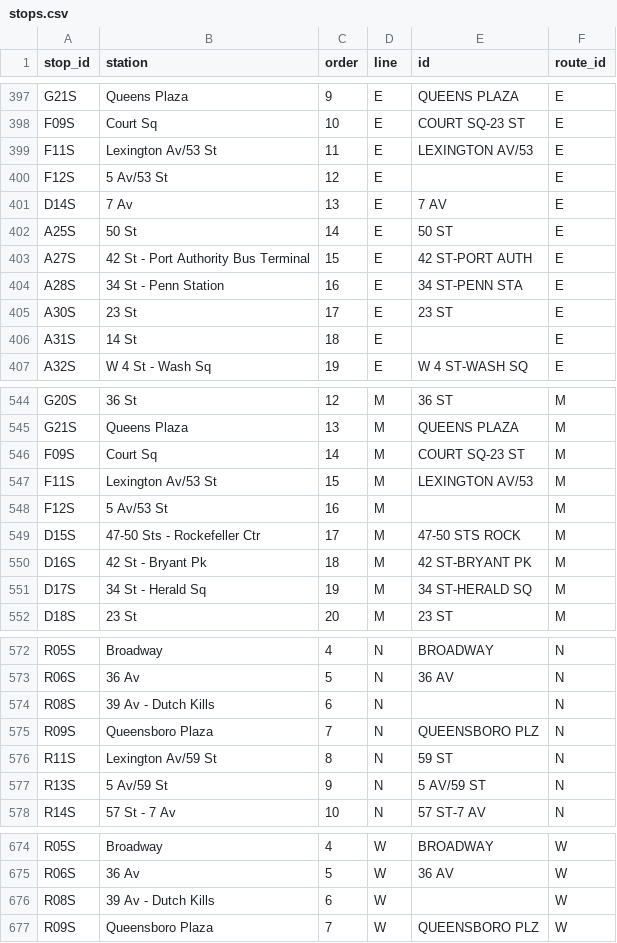
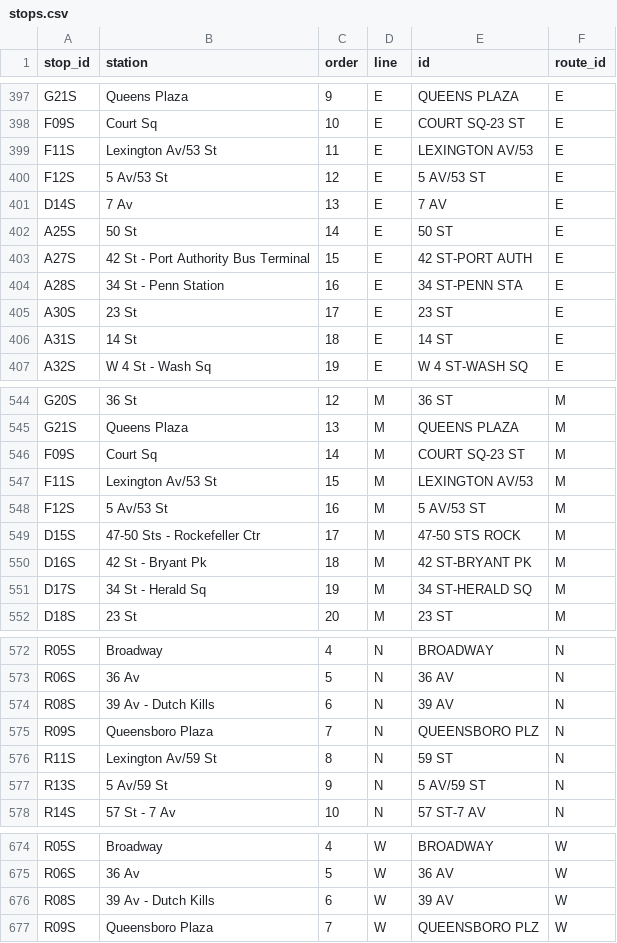
Before and after one commit to tsdataclinic/SubwayCrowds, a CSV file: public/stops.csv, drawn as a sheet; only a part is shown, gaps mark what is left out; the diff covers the shown part only.

```diff
--- a/public/stops.csv
+++ b/public/stops.csv
@@ -399,3 +399,3 @@ F09S,Court Sq,10,E,COURT SQ-23 ST,E
 F11S,Lexington Av/53 St,11,E,LEXINGTON AV/53,E
-F12S,5 Av/53 St,12,E,,E
+F12S,5 Av/53 St,12,E,5 AV/53 ST,E
 D14S,7 Av,13,E,7 AV,E
@@ -405,3 +405,3 @@ A28S,34 St - Penn Station,16,E,34 ST-PENN STA,E
 A30S,23 St,17,E,23 ST,E
-A31S,14 St,18,E,,E
+A31S,14 St,18,E,14 ST,E
 A32S,W 4 St - Wash Sq,19,E,W 4 ST-WASH SQ,E
@@ -547,3 +547,3 @@ F09S,Court Sq,14,M,COURT SQ-23 ST,M
 F11S,Lexington Av/53 St,15,M,LEXINGTON AV/53,M
-F12S,5 Av/53 St,16,M,,M
+F12S,5 Av/53 St,16,M,5 AV/53 ST,M
 D15S,47-50 Sts - Rockefeller Ctr,17,M,47-50 STS ROCK,M
@@ -573,3 +573,3 @@ R05S,Broadway,4,N,BROADWAY,N
 R06S,36 Av,5,N,36 AV,N
-R08S,39 Av - Dutch Kills,6,N,,N
+R08S,39 Av - Dutch Kills,6,N,39 AV,N
 R09S,Queensboro Plaza,7,N,QUEENSBORO PLZ,N
@@ -675,3 +675,3 @@ R05S,Broadway,4,W,BROADWAY,W
 R06S,36 Av,5,W,36 AV,W
-R08S,39 Av - Dutch Kills,6,W,,W
+R08S,39 Av - Dutch Kills,6,W,39 AV,W
 R09S,Queensboro Plaza,7,W,QUEENSBORO PLZ,W
```
Also changed, not shown: 5 edited cells elsewhere in this file, scripts/cleaned_crosswalk.csv.
